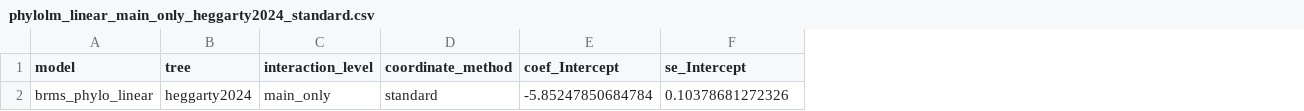
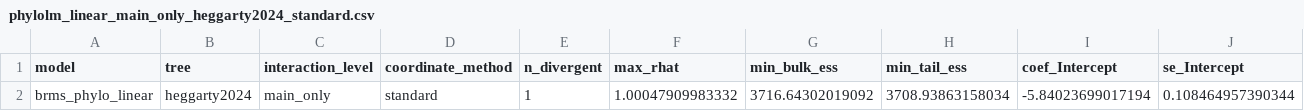
Before and after one commit to harrisonzhu508/orthogonal-additive-gaussian-processes, a CSV file: speech_phylo/final_phyloregression_results/phylolm_linear_main_only_heggarty2024_standard.csv, drawn as a sheet; only a part is shown; removed rows and columns are numbered as before the commit, all else as after; rows hold the shown columns only; the diff names each change by its address in the sheet, - before the commit and + after, or states it on an @@ line.

```diff
--- a/speech_phylo/final_phyloregression_results/phylolm_linear_main_only_heggarty2024_standard.csv
+++ b/speech_phylo/final_phyloregression_results/phylolm_linear_main_only_heggarty2024_standard.csv
+column E (n_divergent), empty
+column F (max_rhat), empty
+column G (min_bulk_ess), empty
+column H (min_tail_ess), empty
-row 2: brms_phylo_linear | heggarty2024 | main_only | standard | -5.85247850684784 | 0.10378681272326
+row 2: brms_phylo_linear | heggarty2024 | main_only | standard | 1 | 1.00047909983332 | 3716.64302019092 | 3708.93863158034 | -5.84023699017194 | 0.108464957390344
```
Also changed, not shown: speech_phylo/final_phyloregression_results/phylolm_linear_secondorder_long_v3_CCD0.0.25_standard.csv, speech_phylo/final_phyloregression_results/phylolm_with_inventory_heggarty2024_standard.csv, 51 other files.
